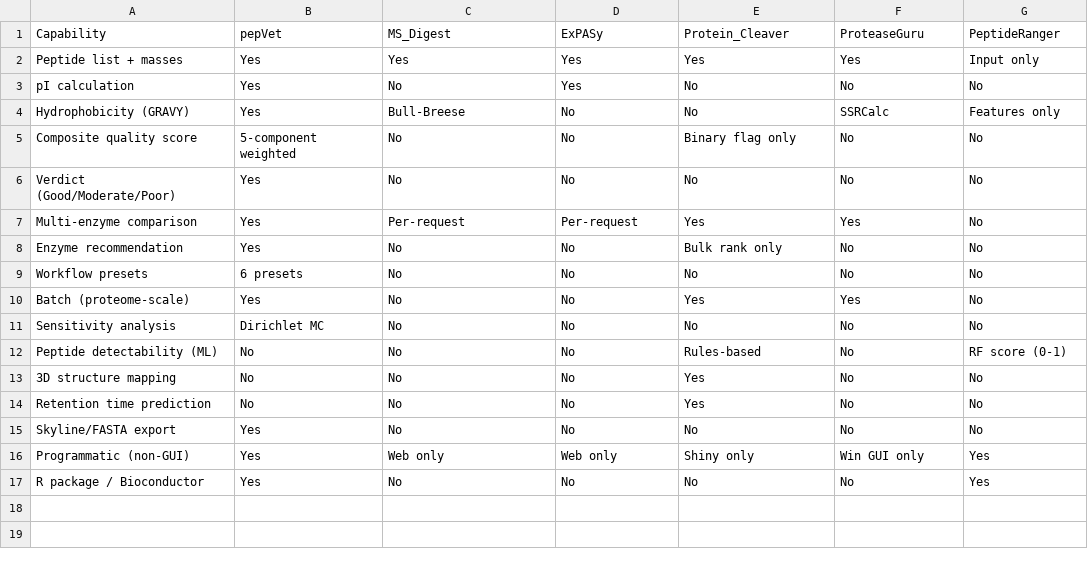
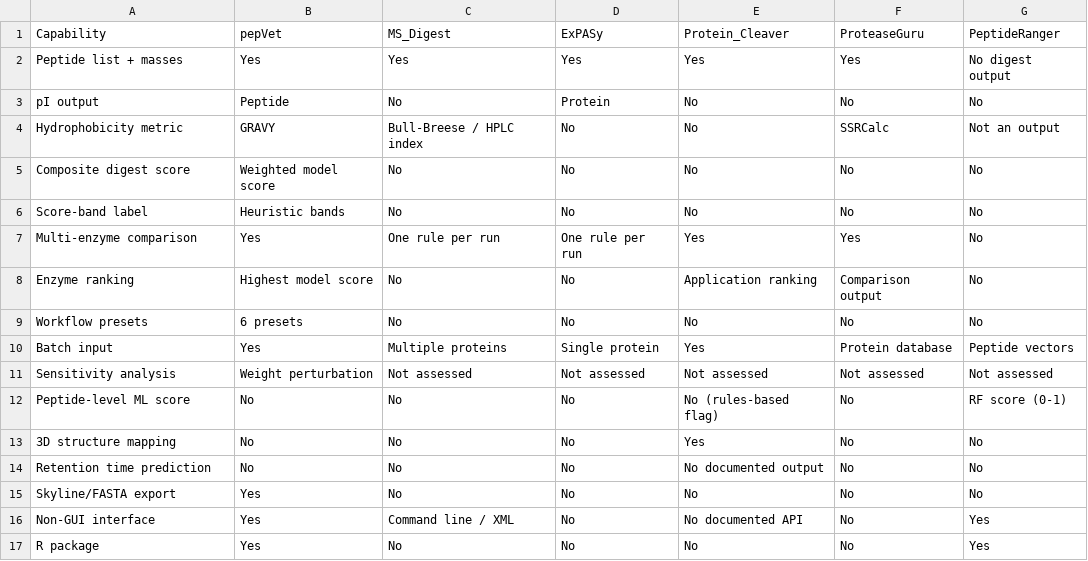
Before and after one commit to LangeLab/pepVet, a CSV file: inst/extdata/comparison-data/sectionB-capabilities.csv, drawn as a sheet.

```diff
--- a/inst/extdata/comparison-data/sectionB-capabilities.csv
+++ b/inst/extdata/comparison-data/sectionB-capabilities.csv
@@ -1,17 +1,17 @@
 "Capability","pepVet","MS_Digest","ExPASy","Protein_Cleaver","ProteaseGuru","PeptideRanger"
-"Peptide list + masses","Yes","Yes","Yes","Yes","Yes","Input only"
-"pI calculation","Yes","No","Yes","No","No","No"
-"Hydrophobicity (GRAVY)","Yes","Bull-Breese","No","No","SSRCalc","Features only"
-"Composite quality score","5-component weighted","No","No","Binary flag only","No","No"
-"Verdict (Good/Moderate/Poor)","Yes","No","No","No","No","No"
-"Multi-enzyme comparison","Yes","Per-request","Per-request","Yes","Yes","No"
-"Enzyme recommendation","Yes","No","No","Bulk rank only","No","No"
+"Peptide list + masses","Yes","Yes","Yes","Yes","Yes","No digest output"
+"pI output","Peptide","No","Protein","No","No","No"
+"Hydrophobicity metric","GRAVY","Bull-Breese / HPLC index","No","No","SSRCalc","Not an output"
+"Composite digest score","Weighted model score","No","No","No","No","No"
+"Score-band label","Heuristic bands","No","No","No","No","No"
+"Multi-enzyme comparison","Yes","One rule per run","One rule per run","Yes","Yes","No"
+"Enzyme ranking","Highest model score","No","No","Application ranking","Comparison output","No"
 "Workflow presets","6 presets","No","No","No","No","No"
-"Batch (proteome-scale)","Yes","No","No","Yes","Yes","No"
-"Sensitivity analysis","Dirichlet MC","No","No","No","No","No"
-"Peptide detectability (ML)","No","No","No","Rules-based","No","RF score (0-1)"
+"Batch input","Yes","Multiple proteins","Single protein","Yes","Protein database","Peptide vectors"
+"Sensitivity analysis","Weight perturbation","Not assessed","Not assessed","Not assessed","Not assessed","Not assessed"
+"Peptide-level ML score","No","No","No","No (rules-based flag)","No","RF score (0-1)"
 "3D structure mapping","No","No","No","Yes","No","No"
-"Retention time prediction","No","No","No","Yes","No","No"
+"Retention time prediction","No","No","No","No documented output","No","No"
 "Skyline/FASTA export","Yes","No","No","No","No","No"
-"Programmatic (non-GUI)","Yes","Web only","Web only","Shiny only","Win GUI only","Yes"
-"R package / Bioconductor","Yes","No","No","No","No","Yes"
+"Non-GUI interface","Yes","Command line / XML","No","No documented API","No","Yes"
+"R package","Yes","No","No","No","No","Yes"
```
Also changed, not shown: inst/extdata/comparison-data/sectionC2-presets.csv, inst/extdata/comparison-data/sectionD-peptideranger.csv, 33 other files.
